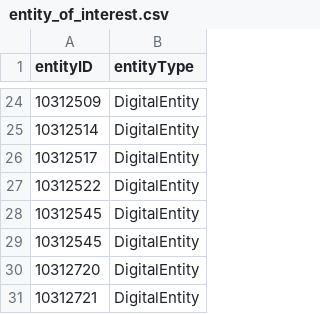
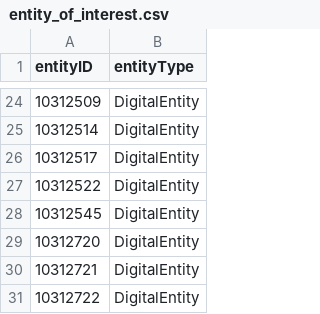
Before and after one commit to gbif/model-tests, a CSV file: arctos/files/entity_of_interest.csv, drawn as a sheet; only a part is shown, gaps mark what is left out; the shorter side is filled out with more unchanged rows; the diff names each change by its address in the sheet, - before the commit and + after, or states it on an @@ line.

Commit message:
Fixes #6 - duplicate data

```diff
--- a/arctos/files/entity_of_interest.csv
+++ b/arctos/files/entity_of_interest.csv
-row 29: 10312545 | DigitalEntity
```
